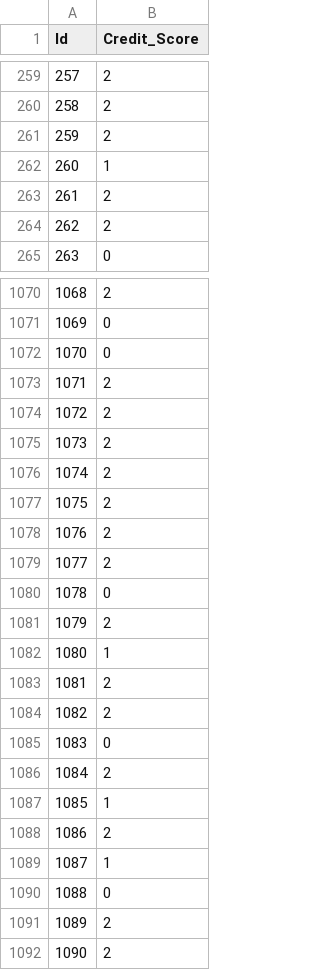
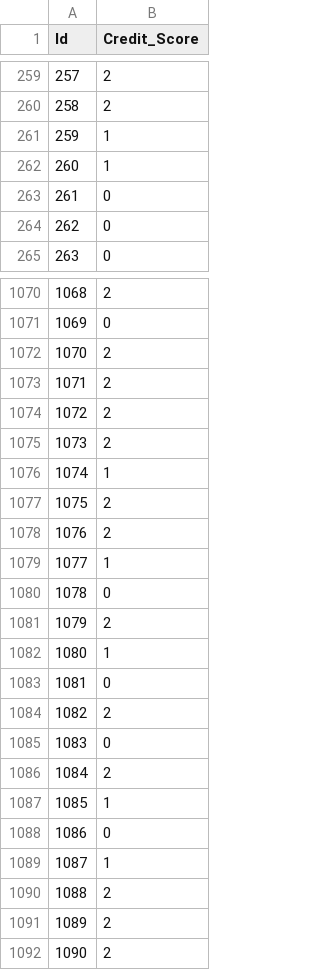
Before and after one commit to Dugi000/kaggle, a CSV file: submission.csv, drawn as a sheet; only a part is shown, gaps mark what is left out; the diff covers the shown part only.

Commit message:
Improve credit model with preprocessing and multiple algorithms

```diff
--- a/submission.csv
+++ b/submission.csv
@@ -260,6 +260,6 @@ Id,Credit_Score
 258,2
-259,2
+259,1
 260,1
-261,2
-262,2
+261,0
+262,0
 263,0
@@ -1071,3 +1071,3 @@ Id,Credit_Score
 1069,0
-1070,0
+1070,2
 1071,2
@@ -1075,6 +1075,6 @@ Id,Credit_Score
 1073,2
-1074,2
+1074,1
 1075,2
 1076,2
-1077,2
+1077,1
 1078,0
@@ -1082,3 +1082,3 @@ Id,Credit_Score
 1080,1
-1081,2
+1081,0
 1082,2
@@ -1087,5 +1087,5 @@ Id,Credit_Score
 1085,1
-1086,2
+1086,0
 1087,1
-1088,0
+1088,2
 1089,2
```
Also changed, not shown: 172 edited cells elsewhere in this file, 1 other file.
